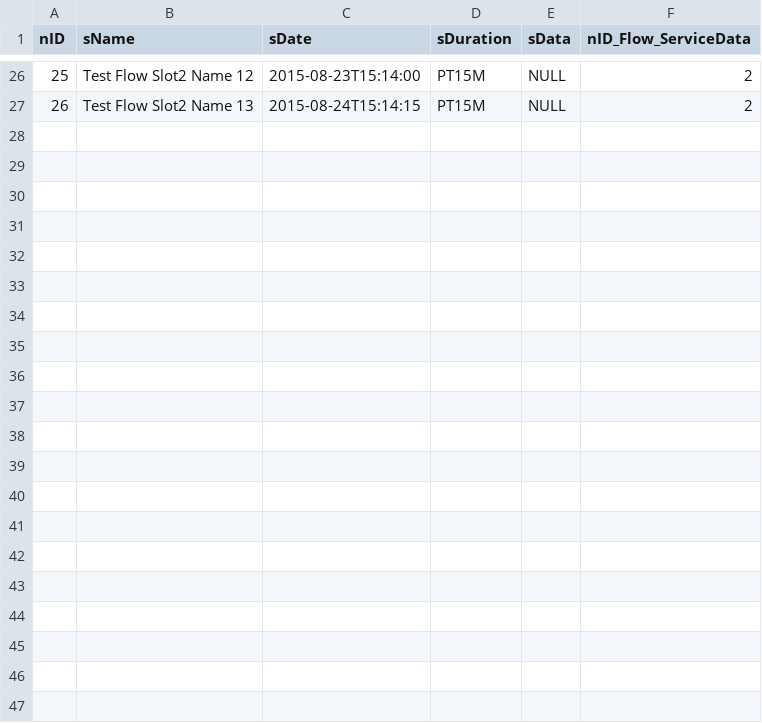
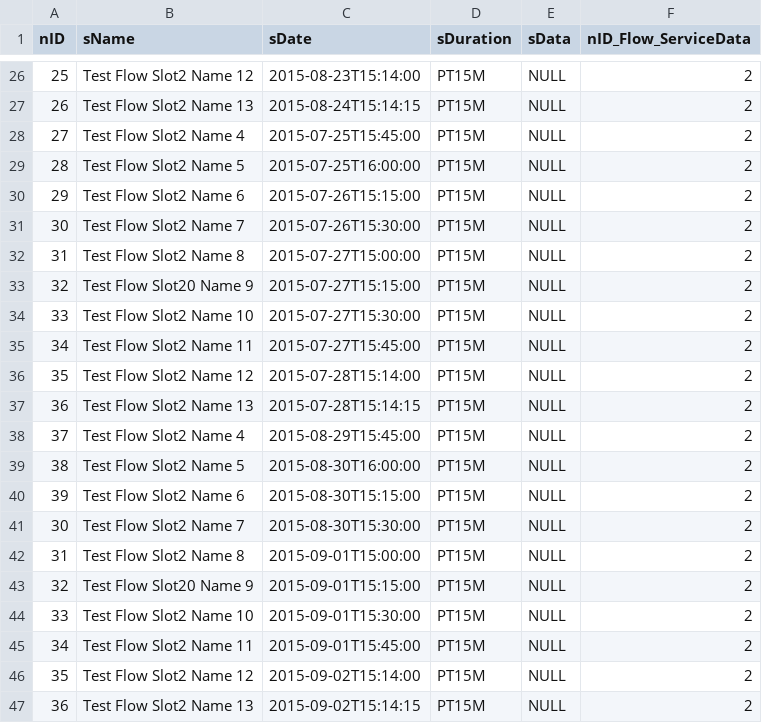
Before and after one commit to e-government-ua/_Kiev, a CSV file: wf-base/src/main/resources/data/FlowSlot.csv, drawn as a sheet; only a part is shown, gaps mark what is left out; the diff names each change by its address in the sheet, - before the commit and + after, or states it on an @@ line.

Commit message:
flowslots

```diff
--- a/wf-base/src/main/resources/data/FlowSlot.csv
+++ b/wf-base/src/main/resources/data/FlowSlot.csv
+row 28: 27 | Test Flow Slot2 Name 4 | 2015-07-25T15:45:00 | PT15M | NULL | 2
+row 29: 28 | Test Flow Slot2 Name 5 | 2015-07-25T16:00:00 | PT15M | NULL | 2
+row 30: 29 | Test Flow Slot2 Name 6 | 2015-07-26T15:15:00 | PT15M | NULL | 2
+row 31: 30 | Test Flow Slot2 Name 7 | 2015-07-26T15:30:00 | PT15M | NULL | 2
+row 32: 31 | Test Flow Slot2 Name 8 | 2015-07-27T15:00:00 | PT15M | NULL | 2
+row 33: 32 | Test Flow Slot20 Name 9 | 2015-07-27T15:15:00 | PT15M | NULL | 2
+row 34: 33 | Test Flow Slot2 Name 10 | 2015-07-27T15:30:00 | PT15M | NULL | 2
+row 35: 34 | Test Flow Slot2 Name 11 | 2015-07-27T15:45:00 | PT15M | NULL | 2
+row 36: 35 | Test Flow Slot2 Name 12 | 2015-07-28T15:14:00 | PT15M | NULL | 2
+row 37: 36 | Test Flow Slot2 Name 13 | 2015-07-28T15:14:15 | PT15M | NULL | 2
+row 38: 37 | Test Flow Slot2 Name 4 | 2015-08-29T15:45:00 | PT15M | NULL | 2
+row 39: 38 | Test Flow Slot2 Name 5 | 2015-08-30T16:00:00 | PT15M | NULL | 2
+row 40: 39 | Test Flow Slot2 Name 6 | 2015-08-30T15:15:00 | PT15M | NULL | 2
+row 41: 30 | Test Flow Slot2 Name 7 | 2015-08-30T15:30:00 | PT15M | NULL | 2
+row 42: 31 | Test Flow Slot2 Name 8 | 2015-09-01T15:00:00 | PT15M | NULL | 2
+row 43: 32 | Test Flow Slot20 Name 9 | 2015-09-01T15:15:00 | PT15M | NULL | 2
+row 44: 33 | Test Flow Slot2 Name 10 | 2015-09-01T15:30:00 | PT15M | NULL | 2
+row 45: 34 | Test Flow Slot2 Name 11 | 2015-09-01T15:45:00 | PT15M | NULL | 2
+row 46: 35 | Test Flow Slot2 Name 12 | 2015-09-02T15:14:00 | PT15M | NULL | 2
+row 47: 36 | Test Flow Slot2 Name 13 | 2015-09-02T15:14:15 | PT15M | NULL | 2
```
